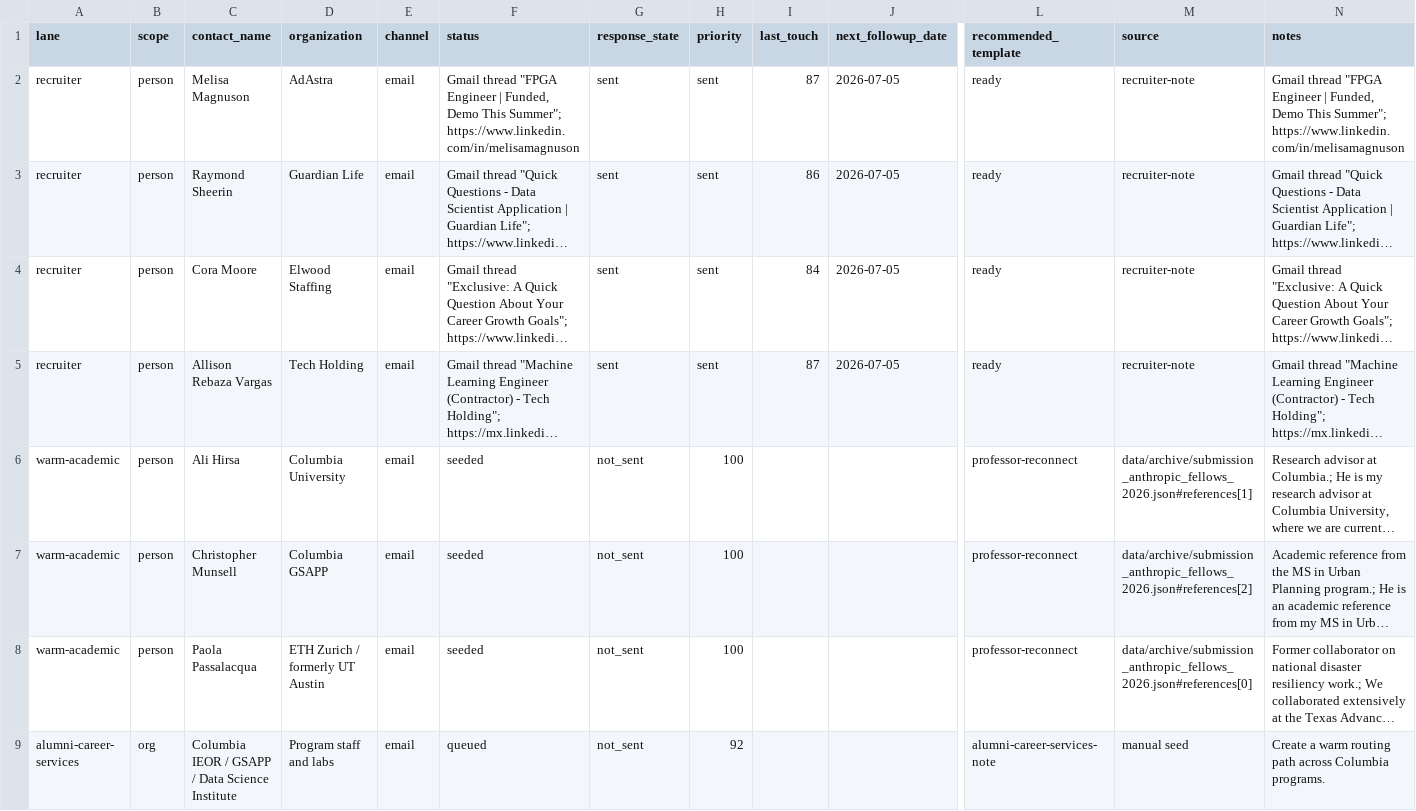
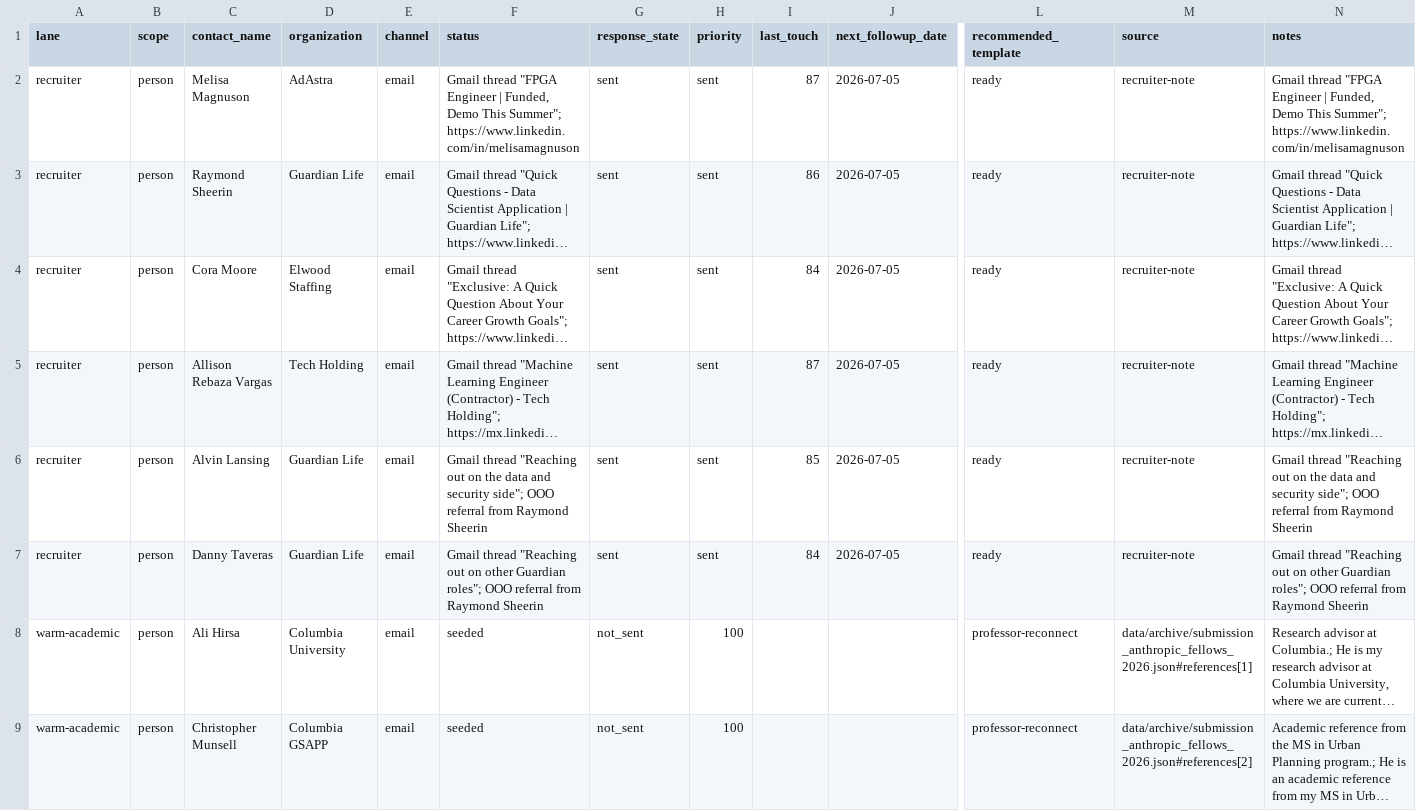
Before and after one commit to dhardestylewis/career-ops, a TSV file: data/outreach-universe.tsv, drawn as a sheet; only a part is shown, gaps mark what is left out; the shorter side is filled out with more unchanged rows; long unchanged cells end in …; rows hold the shown columns only; the diff names each change by its address in the sheet, - before the commit and + after, or states it on an @@ line.

Commit message:
Record Guardian handoff follow-ups

```diff
--- a/data/outreach-universe.tsv
+++ b/data/outreach-universe.tsv
+row 6: recruiter | person | Alvin Lansing | Guardian Life | email | Gmail thread "Reaching out on the data and security side"; OOO referral from Raymond Sheerin | sent | sent | 85 | 2026-07-05 | ready | recruiter-note | Gmail thread "Reaching out on the data and security side"; OOO referral from Raymond Sheerin
+row 7: recruiter | person | Danny Taveras | Guardian Life | email | Gmail thread "Reaching out on other Guardian roles"; OOO referral from Raymond Sheerin | sent | sent | 84 | 2026-07-05 | ready | recruiter-note | Gmail thread "Reaching out on other Guardian roles"; OOO referral from Raymond Sheerin
```
Also changed, not shown: data/outreach-targets.tsv, 1 other file.
